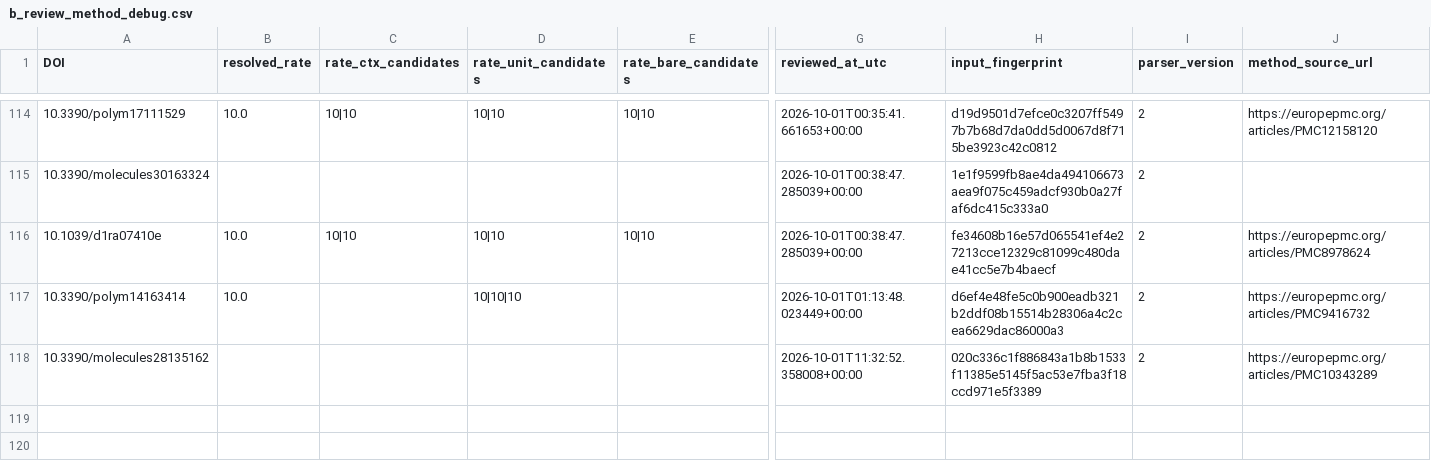
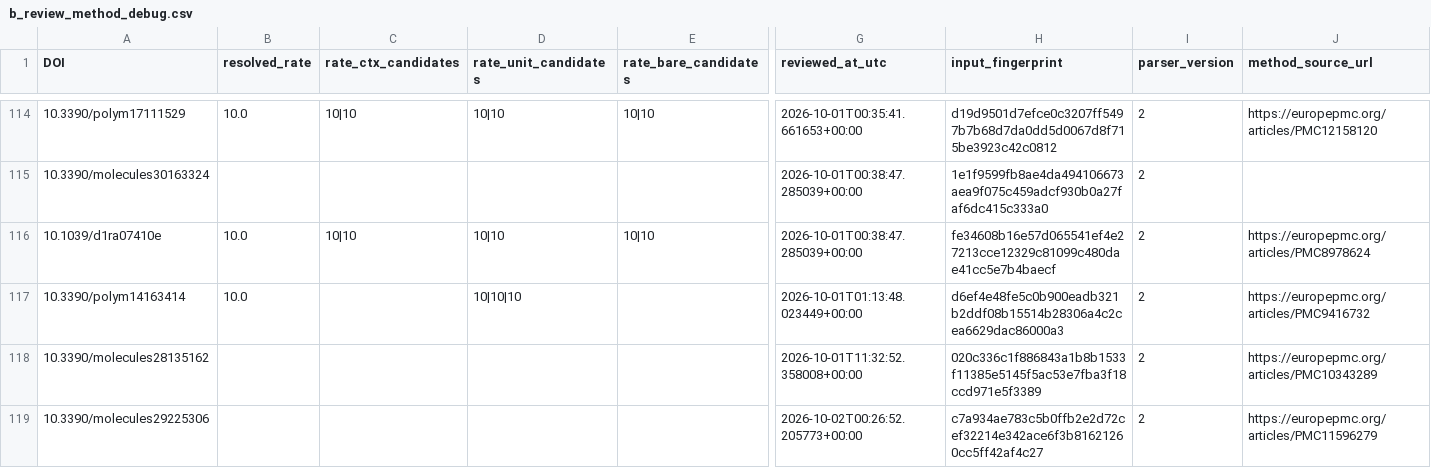
Before and after one commit to PolyFT/textile-tga-database, a CSV file: data/automation/b_review_method_debug.csv, drawn as a sheet; only a part is shown, gaps mark what is left out; rows hold the shown columns only; the diff names each change by its address in the sheet, - before the commit and + after, or states it on an @@ line.

```diff
--- a/data/automation/b_review_method_debug.csv
+++ b/data/automation/b_review_method_debug.csv
+row 119: 10.3390/molecules29225306 |  |  |  |  | 2026-10-02T00:26:52.205773+00:00 | c7a934ae783c5b0ffb2e2d72cef32214e342ace6f3b81621260cc5ff42af4c27 | 2 | https://europepmc.org/articles/PMC11596279
```
Also changed, not shown: data/automation/b_review_audit.csv, 1 other file.
